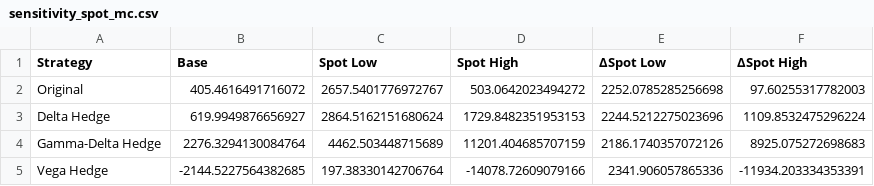
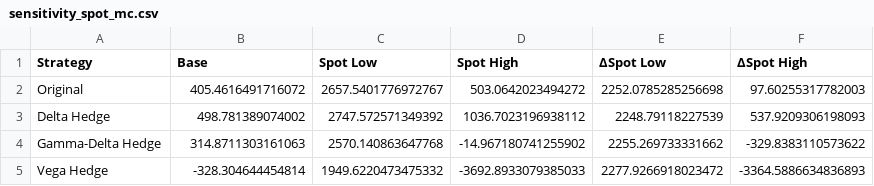
Before and after one commit to marcosherediapimienta/quantitative-analysis-finance, a CSV file: visualizations/sensitivity_spot_mc.csv, drawn as a sheet.

```diff
--- a/visualizations/sensitivity_spot_mc.csv
+++ b/visualizations/sensitivity_spot_mc.csv
@@ -2,4 +2,4 @@ Strategy,Base,Spot Low,Spot High,ΔSpot Low,ΔSpot High
 Original,405.4616491716072,2657.5401776972767,503.0642023494272,2252.0785285256698,97.60255317782003
-Delta Hedge,619.9949876656927,2864.5162151680624,1729.8482351953153,2244.5212275023696,1109.8532475296224
-Gamma-Delta Hedge,2276.3294130084764,4462.503448715689,11201.404685707159,2186.1740357072126,8925.075272698683
-Vega Hedge,-2144.5227564382685,197.38330142706764,-14078.72609079166,2341.906057865336,-11934.203334353391
+Delta Hedge,498.781389074002,2747.572571349392,1036.7023196938112,2248.79118227539,537.9209306198093
+Gamma-Delta Hedge,314.8711303161063,2570.140863647768,-14.967180741255902,2255.269733331662,-329.8383110573622
+Vega Hedge,-328.304644454814,1949.6220473475332,-3692.8933079385033,2277.9266918023472,-3364.5886634836893
```
Also changed, not shown: visualizations/sensitivity_r_mc.csv, visualizations/sensitivity_vol_mc.csv, 13 other files.
